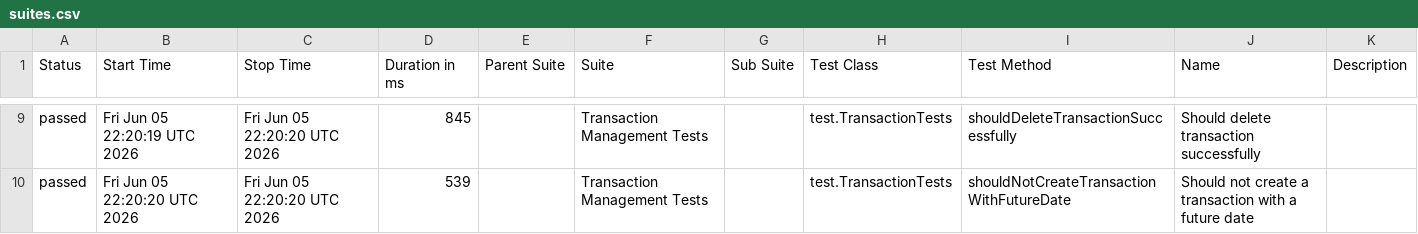
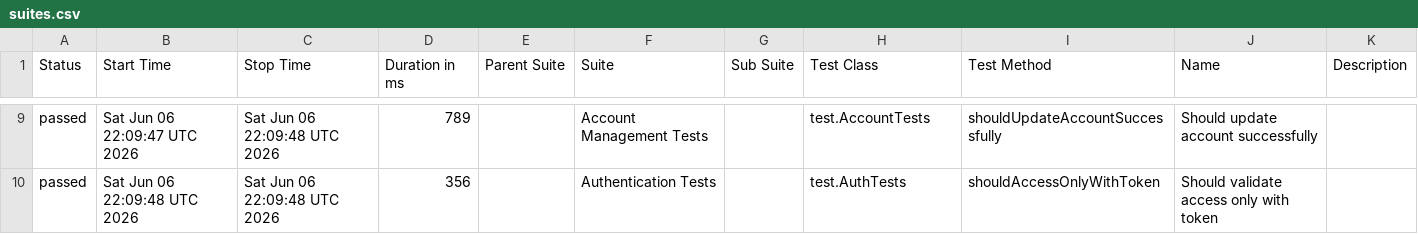
Before and after one commit to JosinaldoGJunior/java-automation-api, a CSV file: data/suites.csv, drawn as a sheet; only a part is shown, gaps mark what is left out; the diff covers the shown part only.

```diff
--- a/data/suites.csv
+++ b/data/suites.csv
@@ -9,2 +9,2 @@
-"passed","Fri Jun 05 22:20:19 UTC 2026","Fri Jun 05 22:20:20 UTC 2026","845","","Transaction Management Tests","","test.TransactionTests","shouldDeleteTransactionSuccessfully","Should delete transaction successfully",""
-"passed","Fri Jun 05 22:20:20 UTC 2026","Fri Jun 05 22:20:20 UTC 2026","539","","Transaction Management Tests","","test.TransactionTests","shouldNotCreateTransactionWithFutureDate","Should not create a transaction with a future date",""
+"passed","Sat Jun 06 22:09:47 UTC 2026","Sat Jun 06 22:09:48 UTC 2026","789","","Account Management Tests","","test.AccountTests","shouldUpdateAccountSuccessfully","Should update account successfully",""
+"passed","Sat Jun 06 22:09:48 UTC 2026","Sat Jun 06 22:09:48 UTC 2026","356","","Authentication Tests","","test.AuthTests","shouldAccessOnlyWithToken","Should validate access only with token",""
```
Also changed, not shown: 1 added row, 1 removed row and 26 edited cells elsewhere in this file, 31 other files.
